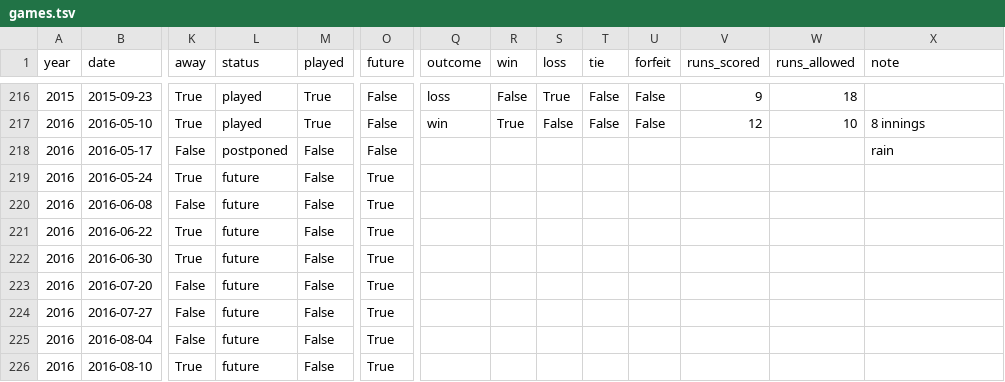
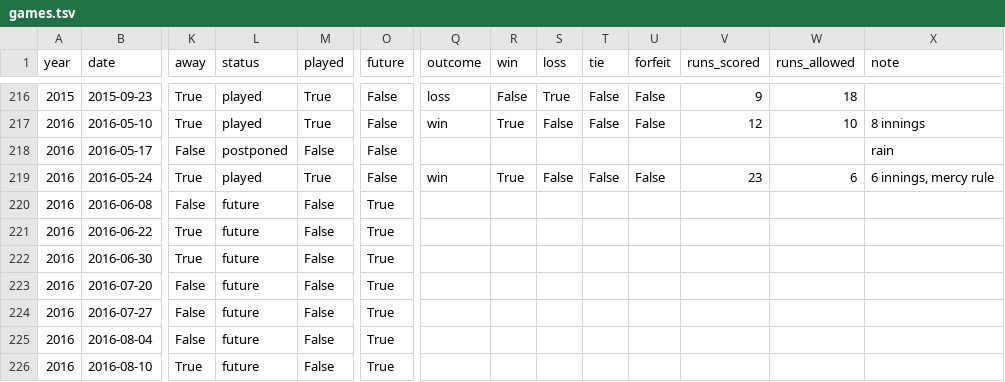
Before and after one commit to standarderrors/standarderrors.github.io, a TSV file: data/games.tsv, drawn as a sheet; only a part is shown, gaps mark what is left out; the diff names each change by its address in the sheet, - before the commit and + after, or states it on an @@ line.

Commit message:
Updated with results of latest game.

```diff
--- a/data/games.tsv
+++ b/data/games.tsv
-L219 (status): future
+L219 (status): played
-M219 (played): False
+M219 (played): True
-O219 (future): True
+O219 (future): False
-Q219 (outcome): (empty)
+Q219 (outcome): win
-R219 (win): (empty)
+R219 (win): True
-S219 (loss): (empty)
+S219 (loss): False
-T219 (tie): (empty)
+T219 (tie): False
-U219 (forfeit): (empty)
+U219 (forfeit): False
-V219 (runs_scored): (empty)
+V219 (runs_scored): 23
-W219 (runs_allowed): (empty)
+W219 (runs_allowed): 6
-X219 (note): (empty)
+X219 (note): 6 innings, mercy rule
```
Also changed, not shown: data/games_input.tsv.
